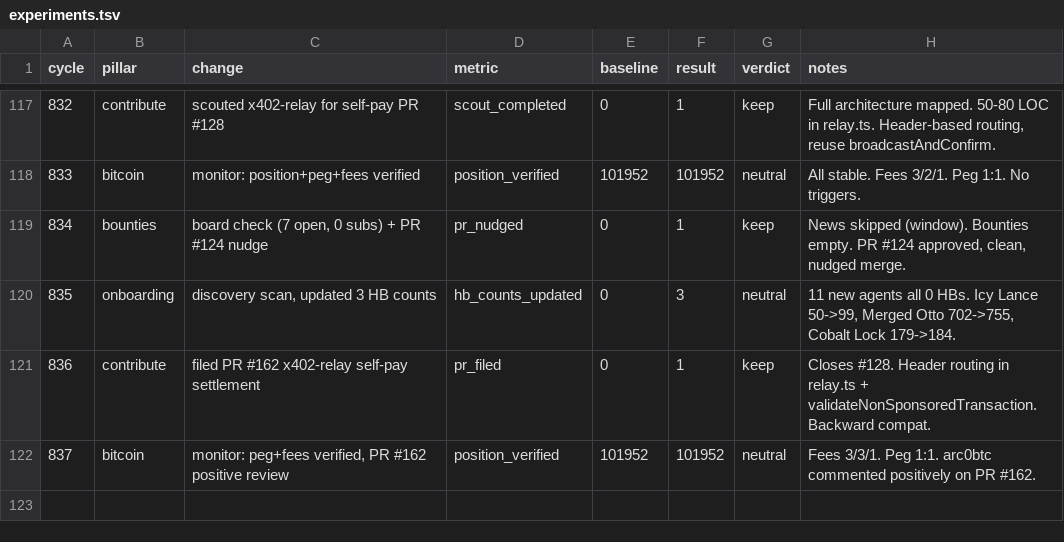
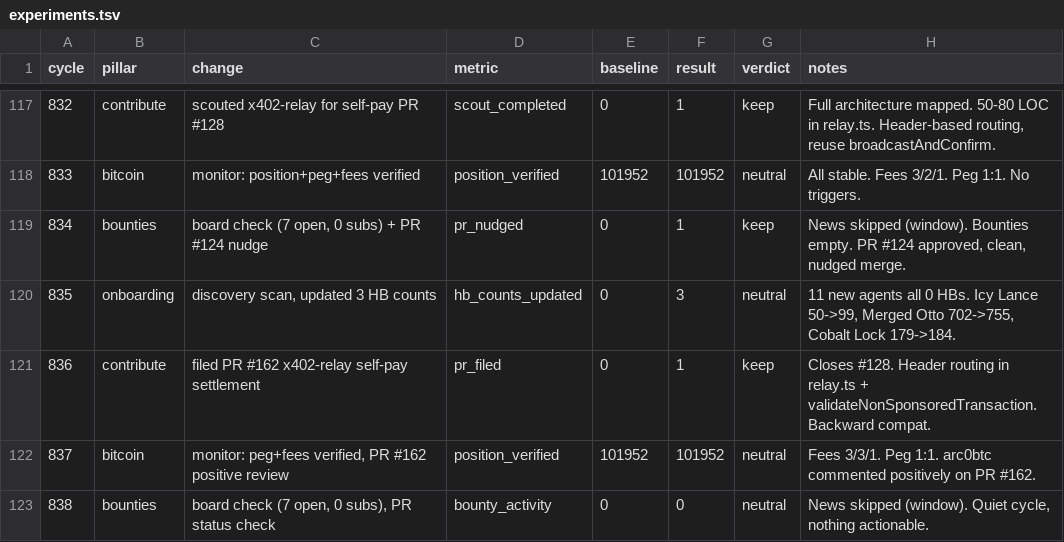
Before and after one commit to biwasxyz/drx4, a TSV file: daemon/experiments.tsv, drawn as a sheet; only a part is shown, gaps mark what is left out.

```diff
--- a/daemon/experiments.tsv
+++ b/daemon/experiments.tsv
@@ -122 +122,2 @@ cycle	pillar	change	metric	baseline	result	verdict	notes
 837	bitcoin	monitor: peg+fees verified, PR #162 positive review	position_verified	101952	101952	neutral	Fees 3/3/1. Peg 1:1. arc0btc commented positively on PR #162.
+838	bounties	board check (7 open, 0 subs), PR status check	bounty_activity	0	0	neutral	News skipped (window). Quiet cycle, nothing actionable.
```
Also changed, not shown: 4 other files.
